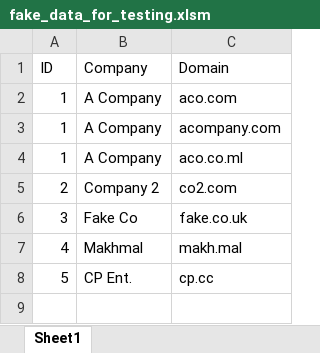
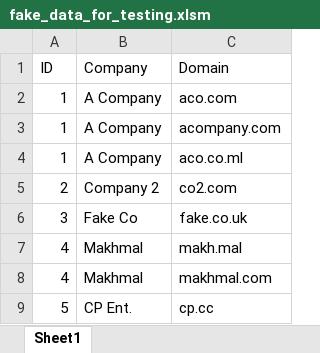
Before and after one commit to ennegineer/VBA-concatenation-and-deletion, an Excel workbook: fake_data_for_testing.xlsm, sheet Sheet1, drawn as a sheet; values as stored, in another font and other column widths than the file's, no borders; the diff names each change by its address in the sheet, - before the commit and + after, or states it on an @@ line.

Commit message:
adjusted test data

```diff
--- a/fake_data_for_testing.xlsm (sheet Sheet1)
+++ b/fake_data_for_testing.xlsm (sheet Sheet1)
+row 8: 4 | Makhmal | makhmal.com
```
Also changed, not shown: 2 other files.
